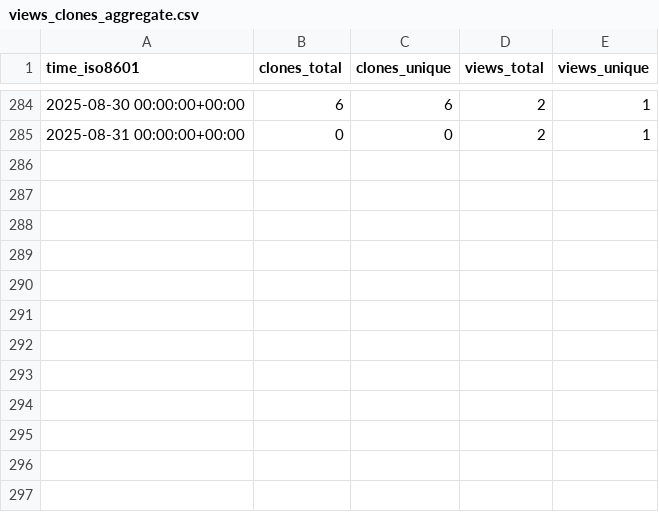
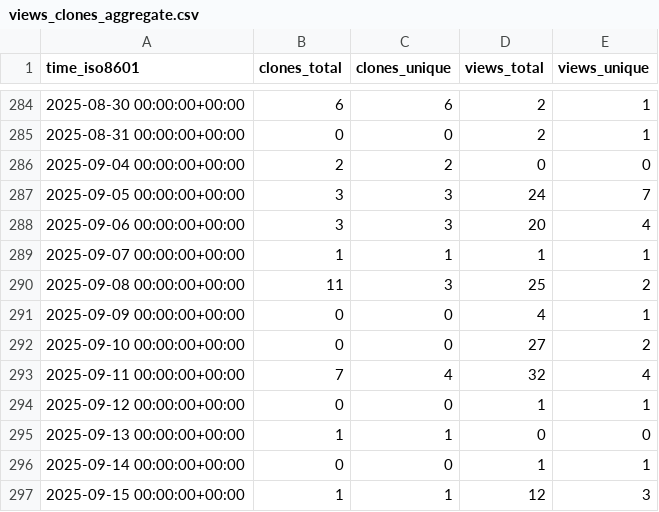
Before and after one commit to CBICA/NiChart_DLMUSE, a CSV file: CBICA/NiChart_DLMUSE/ghrs-data/views_clones_aggregate.csv, drawn as a sheet; only a part is shown, gaps mark what is left out.

```diff
--- a/CBICA/NiChart_DLMUSE/ghrs-data/views_clones_aggregate.csv
+++ b/CBICA/NiChart_DLMUSE/ghrs-data/views_clones_aggregate.csv
@@ -285 +285,13 @@ time_iso8601,clones_total,clones_unique,views_total,views_unique
 2025-08-31 00:00:00+00:00,0,0,2,1
+2025-09-04 00:00:00+00:00,2,2,0,0
+2025-09-05 00:00:00+00:00,3,3,24,7
+2025-09-06 00:00:00+00:00,3,3,20,4
+2025-09-07 00:00:00+00:00,1,1,1,1
+2025-09-08 00:00:00+00:00,11,3,25,2
+2025-09-09 00:00:00+00:00,0,0,4,1
+2025-09-10 00:00:00+00:00,0,0,27,2
+2025-09-11 00:00:00+00:00,7,4,32,4
+2025-09-12 00:00:00+00:00,0,0,1,1
+2025-09-13 00:00:00+00:00,1,1,0,0
+2025-09-14 00:00:00+00:00,0,0,1,1
+2025-09-15 00:00:00+00:00,1,1,12,3
```
Also changed, not shown: 1 other file.
